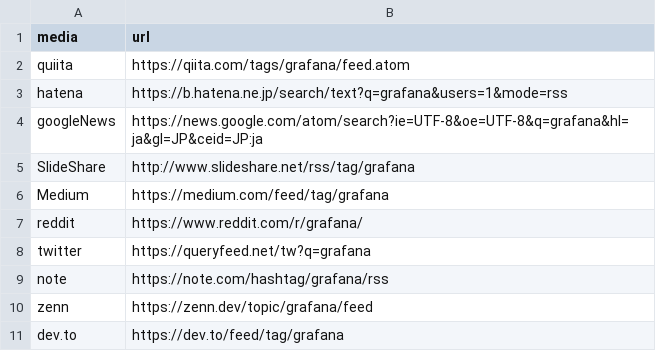
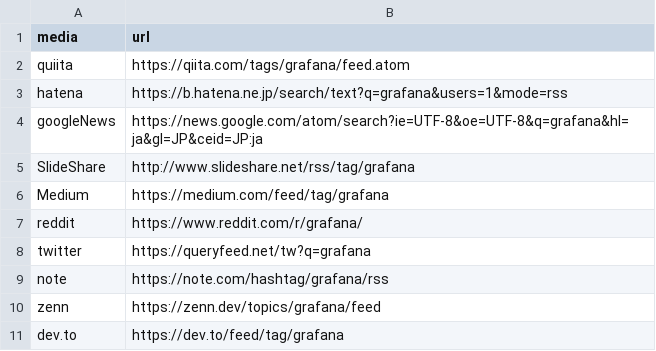
Before and after one commit to yatta47-rss/rss, a CSV file: csv/grafana.csv, drawn as a sheet.

Commit message:
Update grafana.csv

```diff
--- a/csv/grafana.csv
+++ b/csv/grafana.csv
@@ -9,3 +9,3 @@ twitter,https://queryfeed.net/tw?q=grafana
 note,https://note.com/hashtag/grafana/rss
-zenn,https://zenn.dev/topic/grafana/feed
+zenn,https://zenn.dev/topics/grafana/feed
 dev.to,https://dev.to/feed/tag/grafana
```
